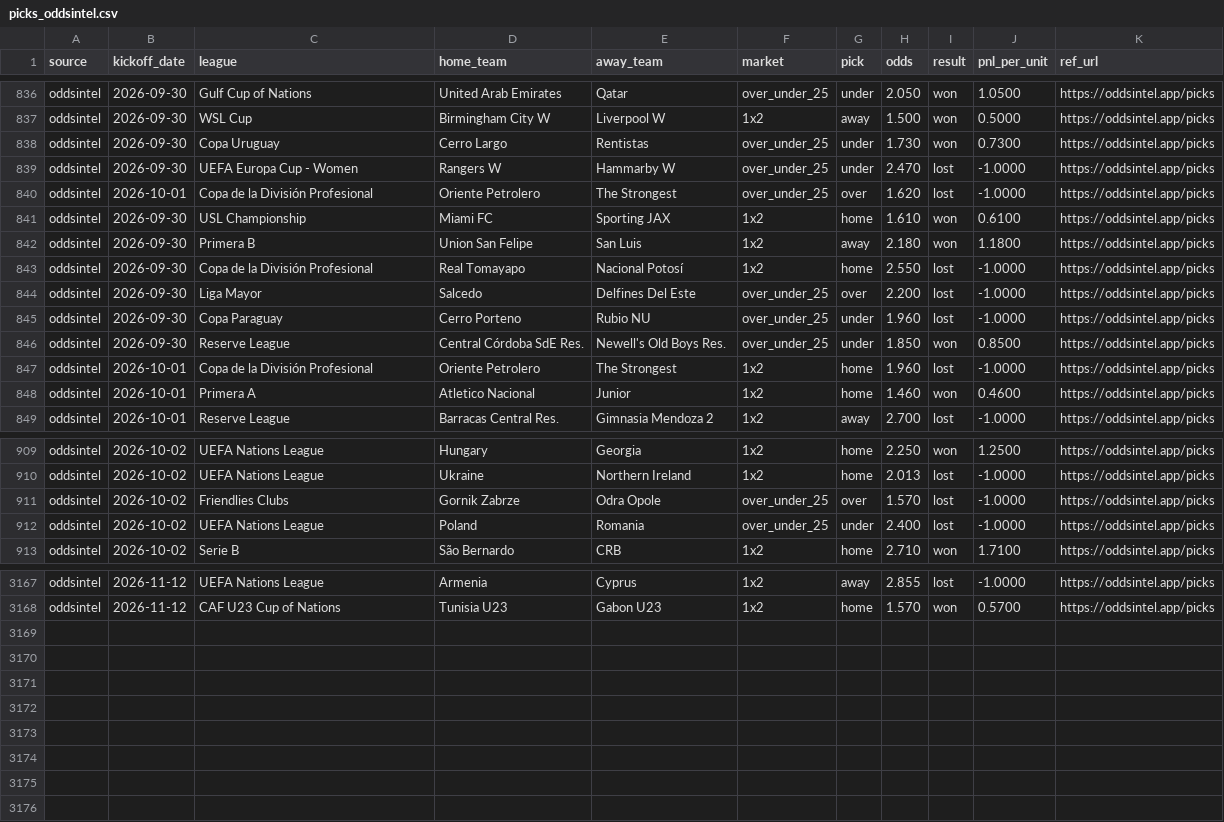
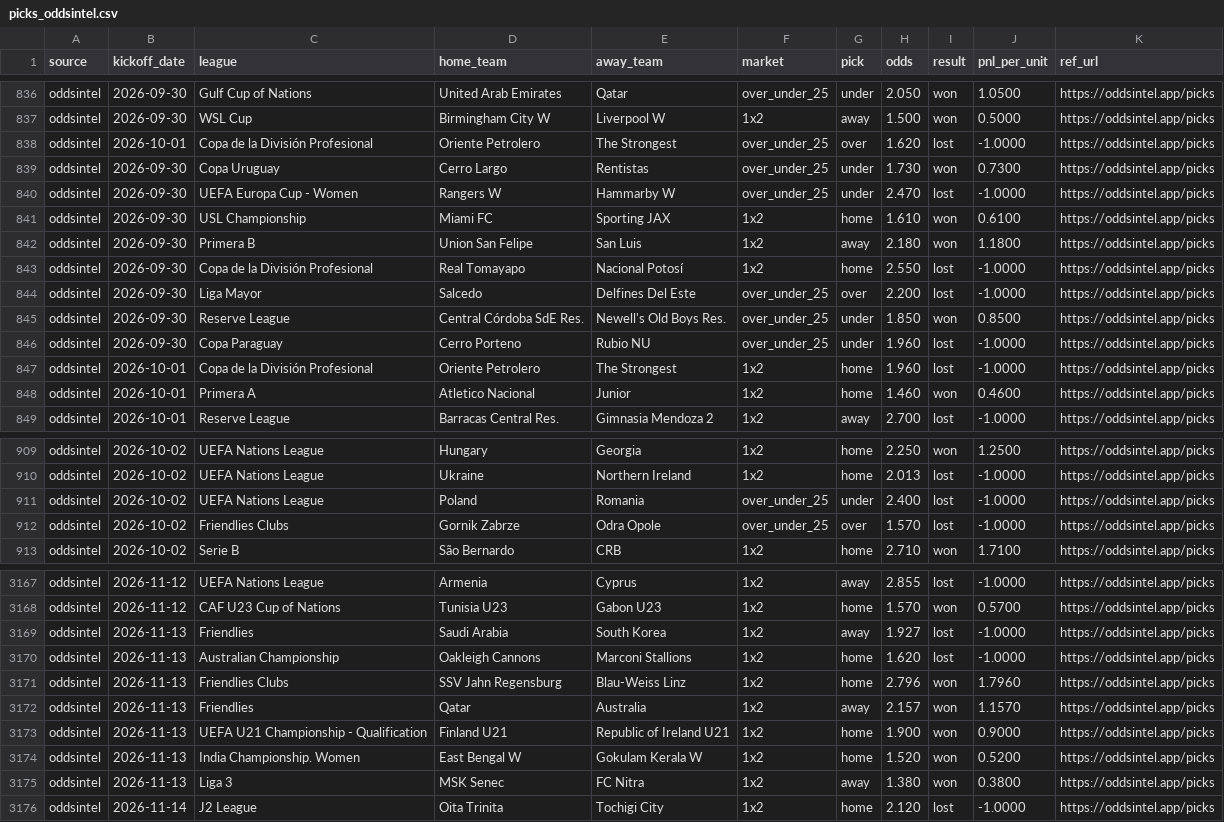
Before and after one commit to msellin/oddsintel-ledger, a CSV file: picks_oddsintel.csv, drawn as a sheet; only a part is shown, gaps mark what is left out.

```diff
--- a/picks_oddsintel.csv
+++ b/picks_oddsintel.csv
@@ -837,5 +837,5 @@ oddsintel,2026-09-30,Gulf Cup of Nations,United Arab Emirates,Qatar,over_under_2
 oddsintel,2026-09-30,WSL Cup,Birmingham City W,Liverpool W,1x2,away,1.500,won,0.5000,https://oddsintel.app/picks
+oddsintel,2026-10-01,Copa de la División Profesional,Oriente Petrolero,The Strongest,over_under_25,over,1.620,lost,-1.0000,https://oddsintel.app/picks
 oddsintel,2026-09-30,Copa Uruguay,Cerro Largo,Rentistas,over_under_25,under,1.730,won,0.7300,https://oddsintel.app/picks
 oddsintel,2026-09-30,UEFA Europa Cup - Women,Rangers W,Hammarby W,over_under_25,under,2.470,lost,-1.0000,https://oddsintel.app/picks
-oddsintel,2026-10-01,Copa de la División Profesional,Oriente Petrolero,The Strongest,over_under_25,over,1.620,lost,-1.0000,https://oddsintel.app/picks
 oddsintel,2026-09-30,USL Championship,Miami FC,Sporting JAX,1x2,home,1.610,won,0.6100,https://oddsintel.app/picks
@@ -844,4 +844,4 @@ oddsintel,2026-09-30,Copa de la División Profesional,Real Tomayapo,Nacional Pot
 oddsintel,2026-09-30,Liga Mayor,Salcedo,Delfines Del Este,over_under_25,over,2.200,lost,-1.0000,https://oddsintel.app/picks
-oddsintel,2026-09-30,Copa Paraguay,Cerro Porteno,Rubio NU,over_under_25,under,1.960,lost,-1.0000,https://oddsintel.app/picks
 oddsintel,2026-09-30,Reserve League,Central Córdoba SdE Res.,Newell's Old Boys Res.,over_under_25,under,1.850,won,0.8500,https://oddsintel.app/picks
+oddsintel,2026-09-30,Copa Paraguay,Cerro Porteno,Rubio NU,over_under_25,under,1.960,lost,-1.0000,https://oddsintel.app/picks
 oddsintel,2026-10-01,Copa de la División Profesional,Oriente Petrolero,The Strongest,1x2,home,1.960,lost,-1.0000,https://oddsintel.app/picks
@@ -910,4 +910,4 @@ oddsintel,2026-10-02,UEFA Nations League,Hungary,Georgia,1x2,home,2.250,won,1.25
 oddsintel,2026-10-02,UEFA Nations League,Ukraine,Northern Ireland,1x2,home,2.013,lost,-1.0000,https://oddsintel.app/picks
-oddsintel,2026-10-02,Friendlies Clubs,Gornik Zabrze,Odra Opole,over_under_25,over,1.570,lost,-1.0000,https://oddsintel.app/picks
 oddsintel,2026-10-02,UEFA Nations League,Poland,Romania,over_under_25,under,2.400,lost,-1.0000,https://oddsintel.app/picks
+oddsintel,2026-10-02,Friendlies Clubs,Gornik Zabrze,Odra Opole,over_under_25,over,1.570,lost,-1.0000,https://oddsintel.app/picks
 oddsintel,2026-10-02,Serie B,São Bernardo,CRB,1x2,home,2.710,won,1.7100,https://oddsintel.app/picks
@@ -3168 +3168,9 @@ oddsintel,2026-11-12,UEFA Nations League,Armenia,Cyprus,1x2,away,2.855,lost,-1.0
 oddsintel,2026-11-12,CAF U23 Cup of Nations,Tunisia U23,Gabon U23,1x2,home,1.570,won,0.5700,https://oddsintel.app/picks
+oddsintel,2026-11-13,Friendlies,Saudi Arabia,South Korea,1x2,away,1.927,lost,-1.0000,https://oddsintel.app/picks
+oddsintel,2026-11-13,Australian Championship,Oakleigh Cannons,Marconi Stallions,1x2,home,1.620,lost,-1.0000,https://oddsintel.app/picks
+oddsintel,2026-11-13,Friendlies Clubs,SSV Jahn Regensburg,Blau-Weiss Linz,1x2,home,2.796,won,1.7960,https://oddsintel.app/picks
+oddsintel,2026-11-13,Friendlies,Qatar,Australia,1x2,away,2.157,won,1.1570,https://oddsintel.app/picks
+oddsintel,2026-11-13,UEFA U21 Championship - Qualification,Finland U21,Republic of Ireland U21,1x2,home,1.900,won,0.9000,https://oddsintel.app/picks
+oddsintel,2026-11-13,India Championship. Women,East Bengal W,Gokulam Kerala W,1x2,home,1.520,won,0.5200,https://oddsintel.app/picks
+oddsintel,2026-11-13,Liga 3,MSK Senec,FC Nitra,1x2,away,1.380,won,0.3800,https://oddsintel.app/picks
+oddsintel,2026-11-14,J2 League,Oita Trinita,Tochigi City,1x2,home,2.120,lost,-1.0000,https://oddsintel.app/picks
```
Also changed, not shown: picks_matched.csv, picks_winnerodds.csv, 6 other files.
